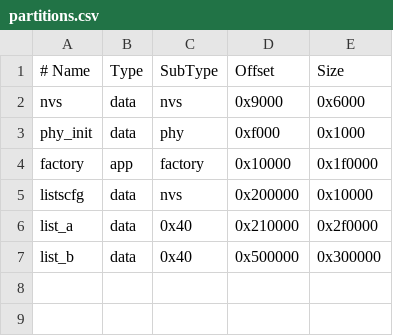
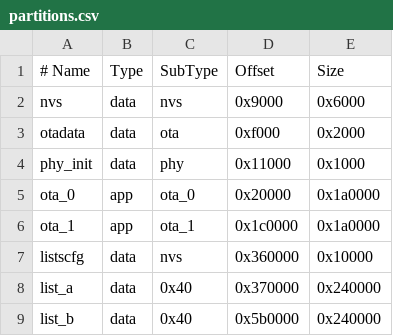
Before and after one commit to rafal83/YetDNS, a CSV file: partitions.csv, drawn as a sheet.

```diff
--- a/partitions.csv
+++ b/partitions.csv
@@ -2,6 +2,8 @@
 nvs,data,nvs,0x9000,0x6000
-phy_init,data,phy,0xf000,0x1000
-factory,app,factory,0x10000,0x1f0000
-listscfg,data,nvs,0x200000,0x10000
-list_a,data,0x40,0x210000,0x2f0000
-list_b,data,0x40,0x500000,0x300000
+otadata,data,ota,0xf000,0x2000
+phy_init,data,phy,0x11000,0x1000
+ota_0,app,ota_0,0x20000,0x1a0000
+ota_1,app,ota_1,0x1c0000,0x1a0000
+listscfg,data,nvs,0x360000,0x10000
+list_a,data,0x40,0x370000,0x240000
+list_b,data,0x40,0x5b0000,0x240000
```
Also changed, not shown: partitions-16mb.csv, 21 other files.
